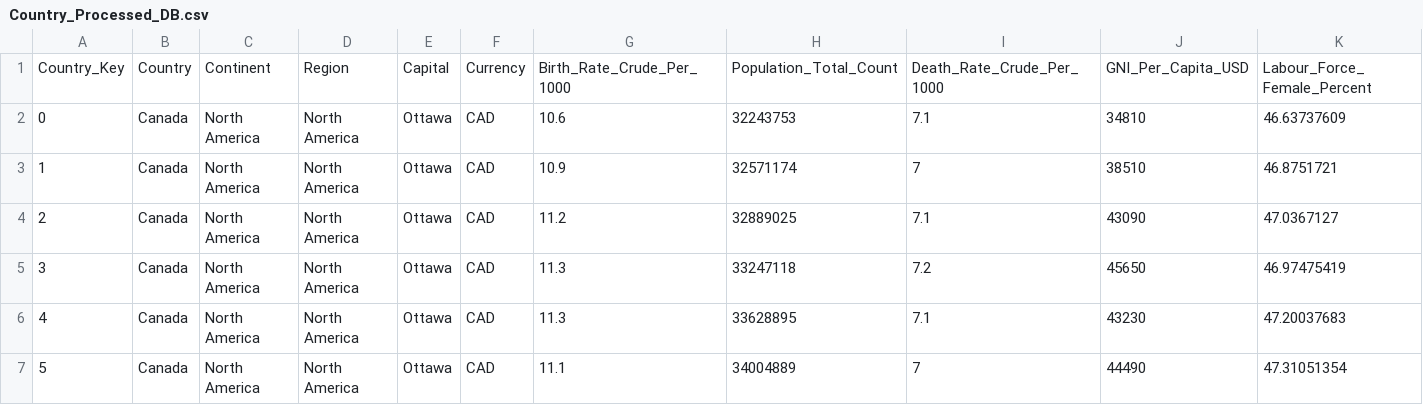
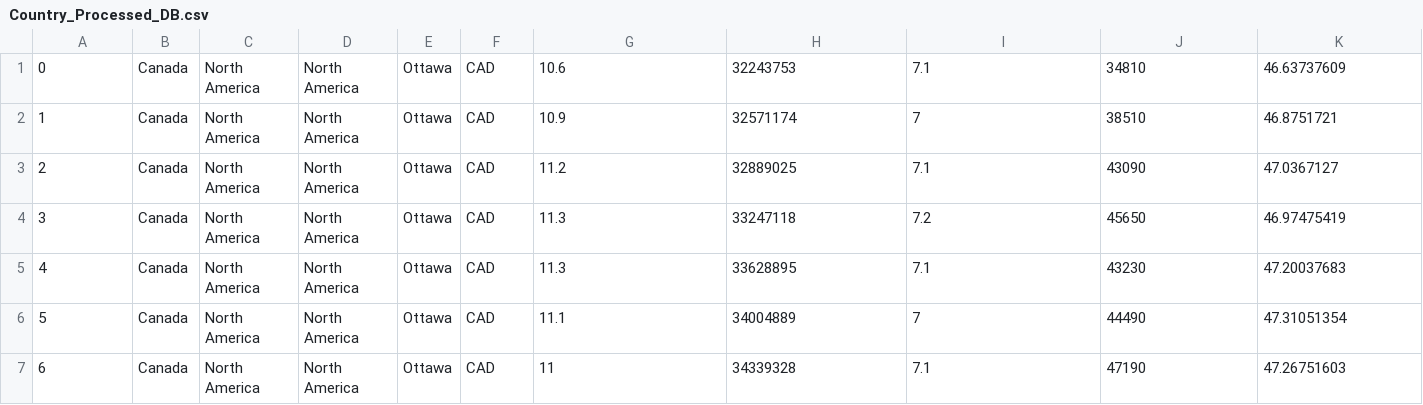
Before and after one commit to ajay-mundi/HealthDataMart, a CSV file: Data Staging/Country_Processed_DB.csv, drawn as a sheet; only a part is shown; the shorter side is filled out with more unchanged rows; rows hold the shown columns only; the diff names each change by its address in the sheet, - before the commit and + after, or states it on an @@ line.

```diff
--- a/Data Staging/Country_Processed_DB.csv
+++ b/Data Staging/Country_Processed_DB.csv
-row 1: Country_Key | Country | Continent | Region | Capital | Currency | Birth_Rate_Crude_Per_1000 | Population_Total_Count | Death_Rate_Crude_Per_1000 | GNI_Per_Capita_USD | Labour_Force_Female_Percent
```
Also changed, not shown: Data Staging/Education_Processed_DB.csv, Data Staging/Event_Pro_DB.csv, 6 other files.
